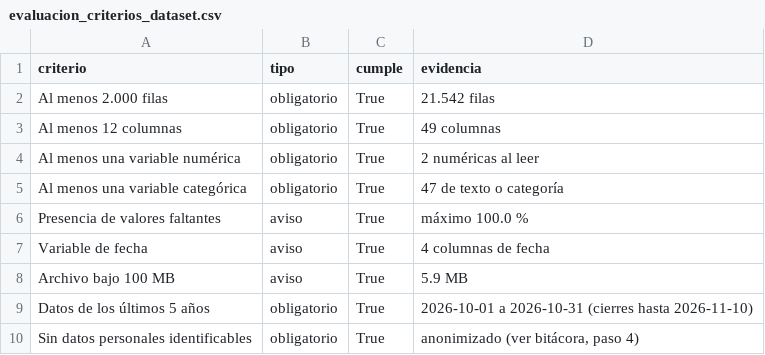
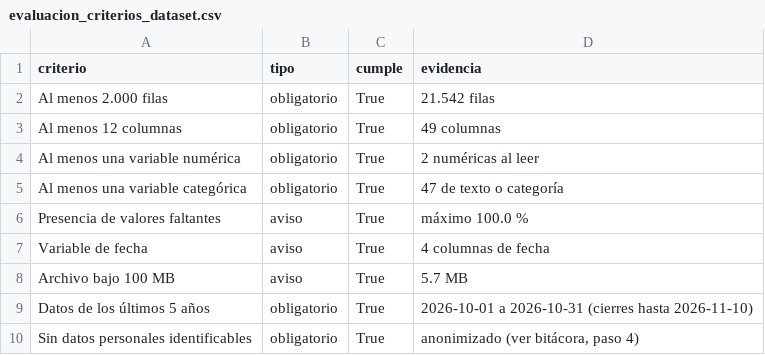
Before and after one commit to edgararciav-cpu/mcdi500-grupo6, a CSV file: docs/evaluacion_criterios_dataset.csv, drawn as a sheet.

```diff
--- a/docs/evaluacion_criterios_dataset.csv
+++ b/docs/evaluacion_criterios_dataset.csv
@@ -7,3 +7,3 @@ Presencia de valores faltantes,aviso,True,máximo 100.0 %
 Variable de fecha,aviso,True,4 columnas de fecha
-Archivo bajo 100 MB,aviso,True,5.9 MB
+Archivo bajo 100 MB,aviso,True,5.7 MB
 Datos de los últimos 5 años,obligatorio,True,2026-10-01 a 2026-10-31 (cierres hasta 2026-11-10)
```
Also changed, not shown: docs/diccionario_variables.csv, docs/problemas_calidad_f1.csv, 7 other files.
